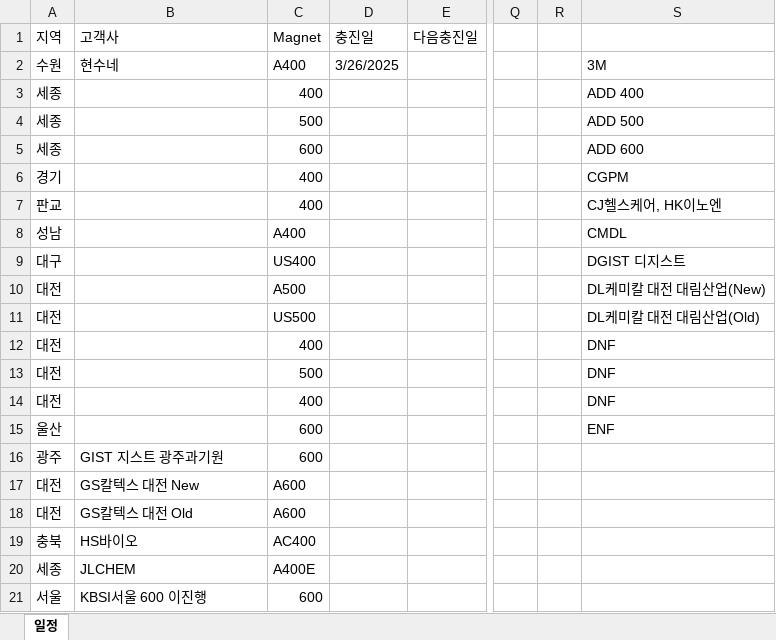
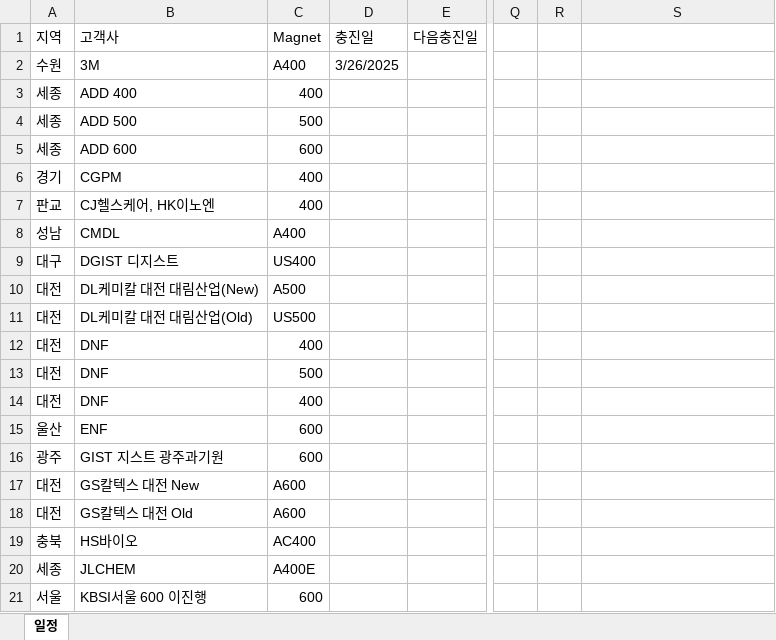
Before and after one commit to Hyunsu7917/BRKR-SERVER, an Excel workbook: assets/He.xlsx, sheet 일정, drawn as a sheet; only a part is shown, gaps mark what is left out; values as stored, in another font and other column widths than the file's, no cell formats; the diff names each change by its address in the sheet, - before the commit and + after, or states it on an @@ line.

Commit message:
Testexcel

```diff
--- a/assets/He.xlsx (sheet 일정)
+++ b/assets/He.xlsx (sheet 일정)
-B2 (고객사): 현수네
+B2 (고객사): 3M
-S2: 3M
+S2: (empty)
-B3 (고객사): (empty)
+B3 (고객사): ADD 400
-S3: ADD 400
+S3: (empty)
-B4 (고객사): (empty)
+B4 (고객사): ADD 500
-S4: ADD 500
+S4: (empty)
-B5 (고객사): (empty)
+B5 (고객사): ADD 600
-S5: ADD 600
+S5: (empty)
-B6 (고객사): (empty)
+B6 (고객사): CGPM
-S6: CGPM
+S6: (empty)
-B7 (고객사): (empty)
+B7 (고객사): CJ헬스케어, HK이노엔
-S7: CJ헬스케어, HK이노엔
+S7: (empty)
-B8 (고객사): (empty)
+B8 (고객사): CMDL
-S8: CMDL
+S8: (empty)
-B9 (고객사): (empty)
+B9 (고객사): DGIST 디지스트
-S9: DGIST 디지스트
+S9: (empty)
-B10 (고객사): (empty)
+B10 (고객사): DL케미칼 대전 대림산업(New)
-S10: DL케미칼 대전 대림산업(New)
+S10: (empty)
-B11 (고객사): (empty)
+B11 (고객사): DL케미칼 대전 대림산업(Old)
-S11: DL케미칼 대전 대림산업(Old)
+S11: (empty)
-B12:B14 (고객사): (empty)
+B12:B14 (고객사): DNF
-S12:S14: DNF
+S12:S14: (empty)
-B15 (고객사): (empty)
+B15 (고객사): ENF
-S15: ENF
+S15: (empty)
```
Also changed, not shown: cell formats.
